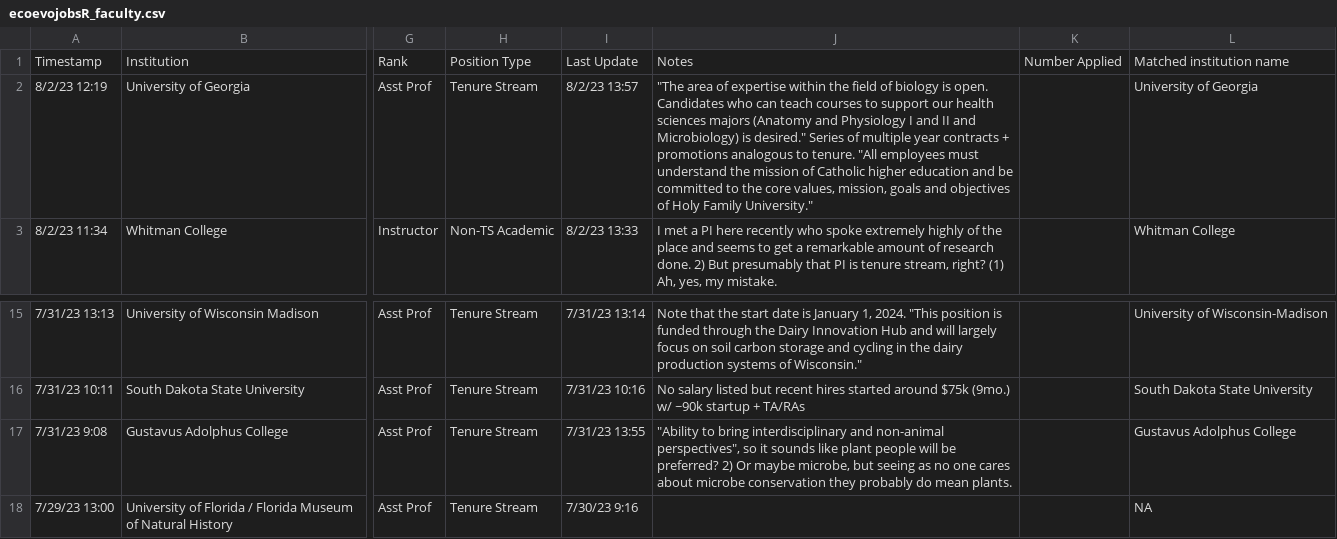
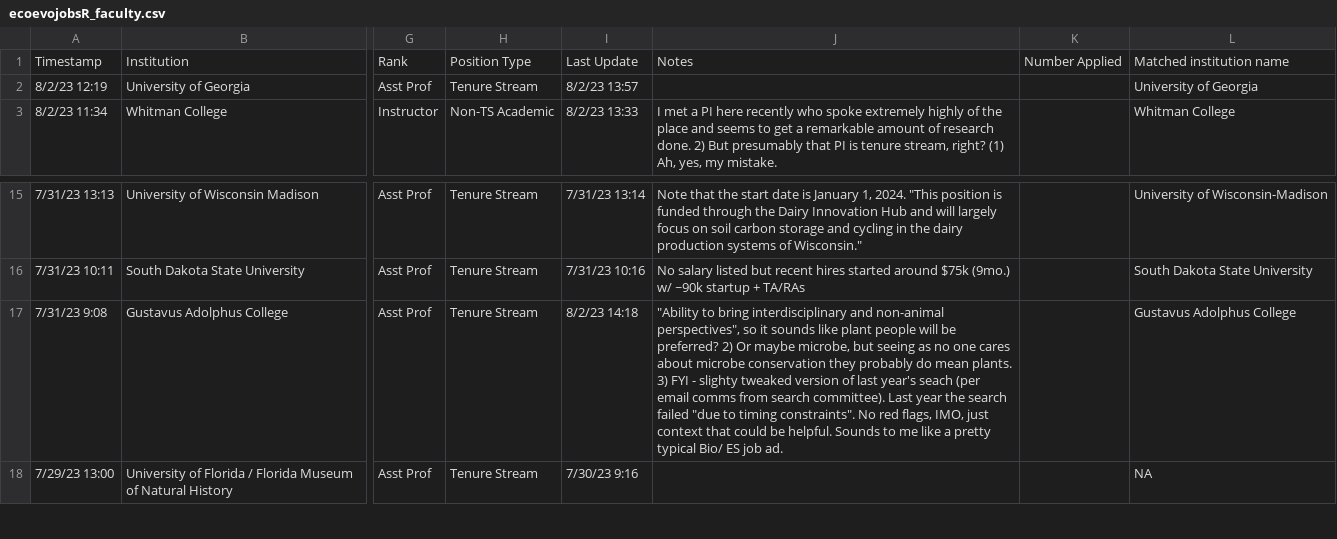
Before and after one commit to eddelbuettel/ecoevojobsR, a CSV file: data-raw/ecoevojobsR_faculty.csv, drawn as a sheet; only a part is shown, gaps mark what is left out; the diff names each change by its address in the sheet, - before the commit and + after, or states it on an @@ line.

```diff
--- a/data-raw/ecoevojobsR_faculty.csv
+++ b/data-raw/ecoevojobsR_faculty.csv
-J2: "The area of expertise within the field of biology is open. Candidates who can teach courses to support our health sciences majors (Anatomy and Physiology I and II and Microbiology) is desired." Series of multiple year contracts + promotions analogous to tenure. "All employees must understand the mission of Catholic higher education and be committed to the core values, mission, goals and objectives of Holy Family University."
+J2: (empty)
-I17: 7/31/23 13:55
+I17: 8/2/23 14:18
-J17: …mean plants.
+J17: …mean plants. 3) FYI - slighty tweaked version of last year's seach (per email comms from search committee). Last year the search failed "due to timing constraints". No red flags, IMO, just context that could be helpful. Sounds to me like a pretty typical Bio/ ES job ad.
```
Also changed, not shown: 1 other file.
